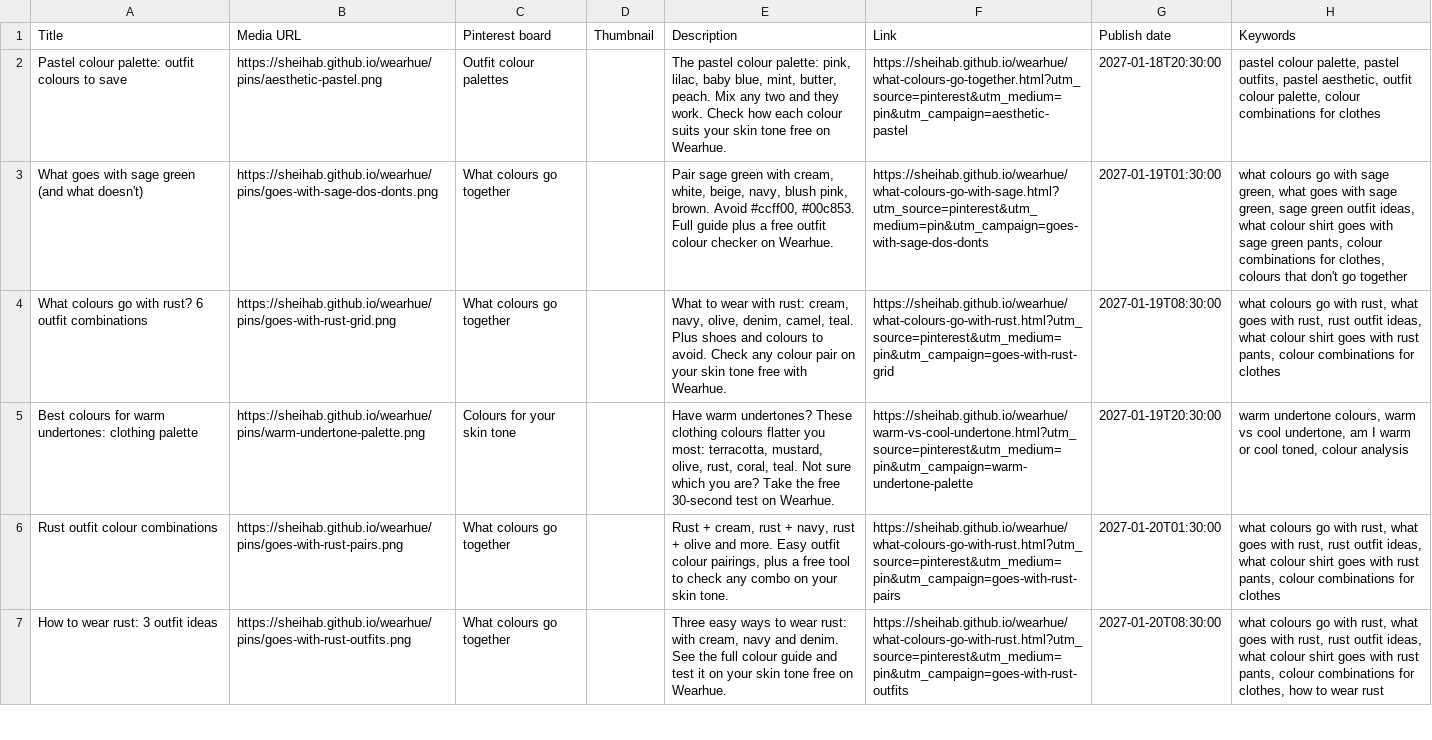
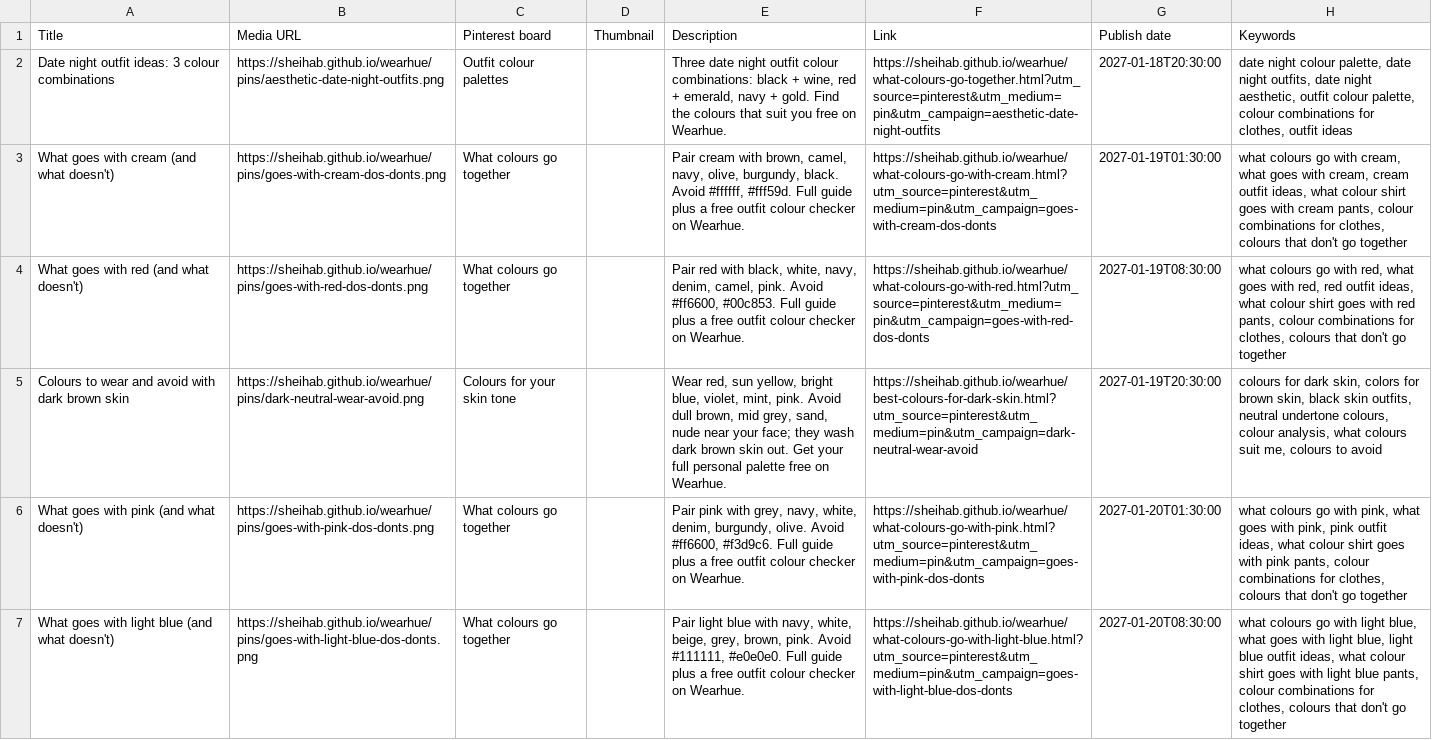
Before and after one commit to sheihab/wearhue, a CSV file: pinterest-csv/batch-17.csv, drawn as a sheet; only a part is shown; the diff covers the shown part only; the diff names each change by its address in the sheet, - before the commit and + after, or states it on an @@ line.

```diff
--- a/pinterest-csv/batch-17.csv
+++ b/pinterest-csv/batch-17.csv
-A2 (Title): Pastel colour palette: outfit colours to save
+A2 (Title): Date night outfit ideas: 3 colour combinations
-B2 (Media URL): https://sheihab.github.io/wearhue/pins/aesthetic-pastel.png
+B2 (Media URL): https://sheihab.github.io/wearhue/pins/aesthetic-date-night-outfits.png
-E2 (Description): The pastel colour palette: pink, lilac, baby blue, mint, butter, peach. Mix any two and they work. Check how each colour suits your skin tone free on…
+E2 (Description): Three date night outfit colour combinations: black + wine, red + emerald, navy + gold. Find the colours that suit you free on…
-F2 (Link): https://sheihab.github.io/wearhue/what-colours-go-together.html?utm_source=pinterest&utm_medium=pin&utm_campaign=aesthetic-pastel
+F2 (Link): https://sheihab.github.io/wearhue/what-colours-go-together.html?utm_source=pinterest&utm_medium=pin&utm_campaign=aesthetic-date-night-outfits
-H2 (Keywords): pastel colour palette, pastel outfits, pastel aesthetic, outfit colour palette, colour combinations for clothes
+H2 (Keywords): date night colour palette, date night outfits, date night aesthetic, outfit colour palette, colour combinations for clothes, outfit ideas
-A3 (Title): What goes with sage green (and what doesn't)
+A3 (Title): What goes with cream (and what doesn't)
-B3 (Media URL): https://sheihab.github.io/wearhue/pins/goes-with-sage-dos-donts.png
+B3 (Media URL): https://sheihab.github.io/wearhue/pins/goes-with-cream-dos-donts.png
-E3 (Description): Pair sage green with cream, white, beige, navy, blush pink, brown. Avoid #ccff00, #00c853. Full guide…
+E3 (Description): Pair cream with brown, camel, navy, olive, burgundy, black. Avoid #ffffff, #fff59d. Full guide…
-F3 (Link): https://sheihab.github.io/wearhue/what-colours-go-with-sage.html?utm_source=pinterest&utm_medium=pin&utm_campaign=goes-with-sage-dos-donts
+F3 (Link): https://sheihab.github.io/wearhue/what-colours-go-with-cream.html?utm_source=pinterest&utm_medium=pin&utm_campaign=goes-with-cream-dos-donts
-H3 (Keywords): …go with sage green, what goes with sage green, sage green outfit ideas, what colour shirt goes with sage green pants, colour…
+H3 (Keywords): …go with cream, what goes with cream, cream outfit ideas, what colour shirt goes with cream pants, colour…
-A4 (Title): What colours go with rust? 6 outfit combinations
+A4 (Title): What goes with red (and what doesn't)
-B4 (Media URL): https://sheihab.github.io/wearhue/pins/goes-with-rust-grid.png
+B4 (Media URL): https://sheihab.github.io/wearhue/pins/goes-with-red-dos-donts.png
-E4 (Description): What to wear with rust: cream, navy, olive, denim, camel, teal. Plus shoes and colours to avoid. Check any colour pair on your skin tone free with Wearhue.
+E4 (Description): Pair red with black, white, navy, denim, camel, pink. Avoid #ff6600, #00c853. Full guide plus a free outfit colour checker on Wearhue.
-F4 (Link): https://sheihab.github.io/wearhue/what-colours-go-with-rust.html?utm_source=pinterest&utm_medium=pin&utm_campaign=goes-with-rust-grid
+F4 (Link): https://sheihab.github.io/wearhue/what-colours-go-with-red.html?utm_source=pinterest&utm_medium=pin&utm_campaign=goes-with-red-dos-donts
-H4 (Keywords): …go with rust, what goes with rust, rust outfit ideas, what colour shirt goes with rust pants, colour combinations for clothes
+H4 (Keywords): …go with red, what goes with red, red outfit ideas, what colour shirt goes with red pants, colour combinations for clothes, colours that don't go together
-A5 (Title): Best colours for warm undertones: clothing palette
+A5 (Title): Colours to wear and avoid with dark brown skin
-B5 (Media URL): https://sheihab.github.io/wearhue/pins/warm-undertone-palette.png
+B5 (Media URL): https://sheihab.github.io/wearhue/pins/dark-neutral-wear-avoid.png
-E5 (Description): Have warm undertones? These clothing colours flatter you most: terracotta, mustard, olive, rust, coral, teal. Not sure which you are? Take the free 30-second test on Wearhue.
+E5 (Description): Wear red, sun yellow, bright blue, violet, mint, pink. Avoid dull brown, mid grey, sand, nude near your face; they wash dark brown skin out. Get your full personal palette free on Wearhue.
-F5 (Link): https://sheihab.github.io/wearhue/warm-vs-cool-undertone.html?utm_source=pinterest&utm_medium=pin&utm_campaign=warm-undertone-palette
+F5 (Link): https://sheihab.github.io/wearhue/best-colours-for-dark-skin.html?utm_source=pinterest&utm_medium=pin&utm_campaign=dark-neutral-wear-avoid
-H5 (Keywords): warm undertone colours, warm vs cool undertone, am I warm or cool toned, colour analysis
+H5 (Keywords): colours for dark skin, colors for brown skin, black skin outfits, neutral undertone colours, colour analysis, what colours suit me, colours to avoid
-A6 (Title): Rust outfit colour combinations
+A6 (Title): What goes with pink (and what doesn't)
-B6 (Media URL): https://sheihab.github.io/wearhue/pins/goes-with-rust-pairs.png
+B6 (Media URL): https://sheihab.github.io/wearhue/pins/goes-with-pink-dos-donts.png
-E6 (Description): Rust + cream, rust + navy, rust + olive and more. Easy outfit colour pairings, plus a free tool to check any combo on your skin tone.
+E6 (Description): Pair pink with grey, navy, white, denim, burgundy, olive. Avoid #ff6600, #f3d9c6. Full guide plus a free outfit colour checker on Wearhue.
-F6 (Link): https://sheihab.github.io/wearhue/what-colours-go-with-rust.html?utm_source=pinterest&utm_medium=pin&utm_campaign=goes-with-rust-pairs
+F6 (Link): https://sheihab.github.io/wearhue/what-colours-go-with-pink.html?utm_source=pinterest&utm_medium=pin&utm_campaign=goes-with-pink-dos-donts
-H6 (Keywords): …go with rust, what goes with rust, rust outfit ideas, what colour shirt goes with rust pants, colour combinations for clothes
+H6 (Keywords): …go with pink, what goes with pink, pink outfit ideas, what colour shirt goes with pink pants, colour combinations for clothes, colours that don't go together
-A7 (Title): How to wear rust: 3 outfit ideas
+A7 (Title): What goes with light blue (and what doesn't)
-B7 (Media URL): https://sheihab.github.io/wearhue/pins/goes-with-rust-outfits.png
+B7 (Media URL): https://sheihab.github.io/wearhue/pins/goes-with-light-blue-dos-donts.png
-E7 (Description): Three easy ways to wear rust: with cream, navy and denim. See the full colour guide and test it on your skin tone free on Wearhue.
+E7 (Description): Pair light blue with navy, white, beige, grey, brown, pink. Avoid #111111, #e0e0e0. Full guide plus a free outfit colour checker on Wearhue.
-F7 (Link): https://sheihab.github.io/wearhue/what-colours-go-with-rust.html?utm_source=pinterest&utm_medium=pin&utm_campaign=goes-with-rust-outfits
+F7 (Link): https://sheihab.github.io/wearhue/what-colours-go-with-light-blue.html?utm_source=pinterest&utm_medium=pin&utm_campaign=goes-with-light-blue-dos-donts
-H7 (Keywords): …go with rust, what goes with rust, rust outfit ideas, what colour shirt goes with rust pants, colour combinations for clothes, how to wear rust
+H7 (Keywords): …go with light blue, what goes with light blue, light blue outfit ideas, what colour shirt goes with light blue pants, colour combinations for clothes, colours that don't go together
```
Also changed, not shown: 20 edited cells elsewhere in this file, pinterest-csv/batch-08.csv, pinterest-csv/batch-09.csv, 20 other files.
